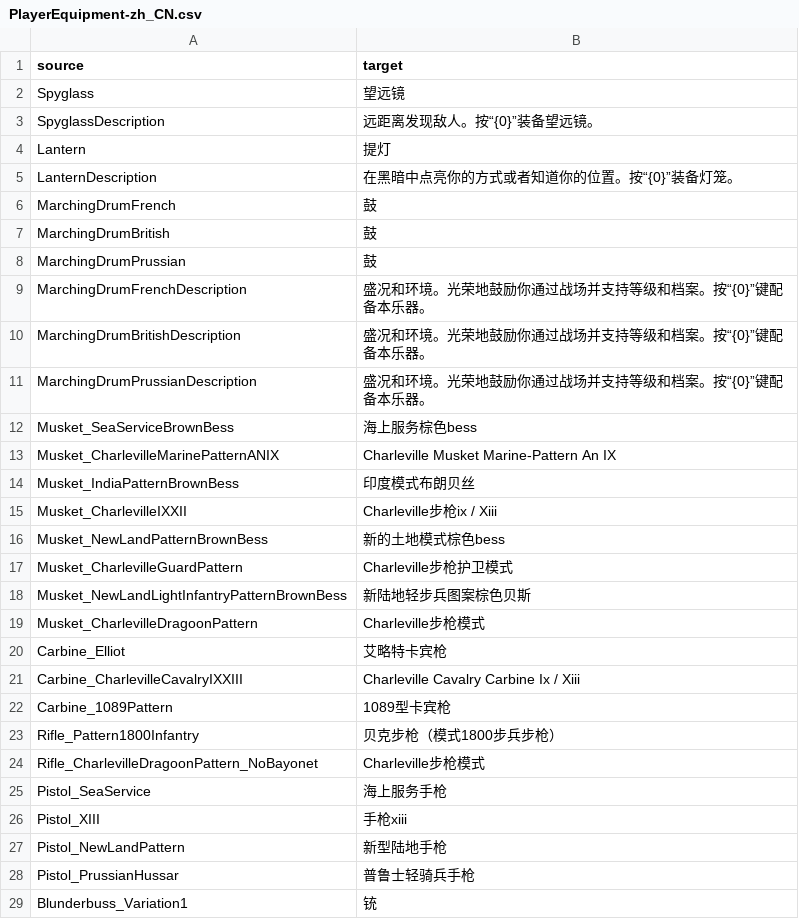
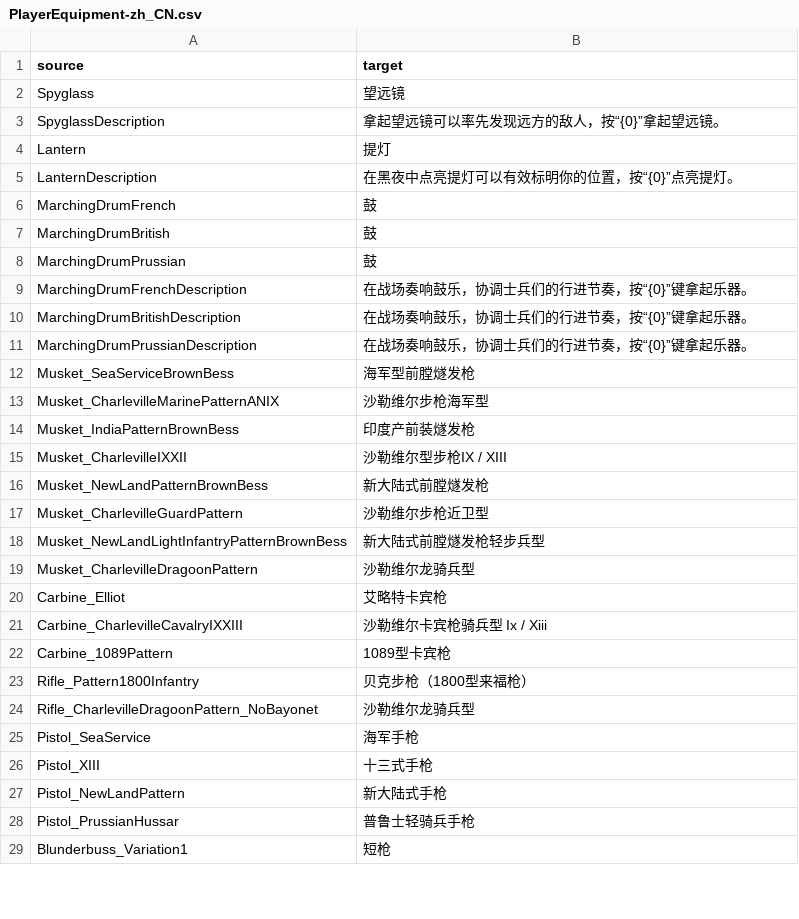
Before and after one commit to liuyuran/HoldfastTranslate, a CSV file: PlayerEquipment-zh_CN.csv, drawn as a sheet; only a part is shown; the diff covers the shown part only.

Commit message:
Translated using Weblate (Chinese (Simplified))
Currently translated at 100.0% (104 of 104 strings)

Translation: holdfast/PlayerEquipment
Translate-URL: http://weblate.chaotic-quantum.site/projects/holdfast/playerequipment/zh_Hans/

```diff
--- a/PlayerEquipment-zh_CN.csv
+++ b/PlayerEquipment-zh_CN.csv
@@ -2,5 +2,5 @@
 "Spyglass","望远镜"
-"SpyglassDescription","远距离发现敌人。按“{0}”装备望远镜。"
+"SpyglassDescription","拿起望远镜可以率先发现远方的敌人，按“{0}”拿起望远镜。"
 "Lantern","提灯"
-"LanternDescription","在黑暗中点亮你的方式或者知道你的位置。按“{0}”装备灯笼。"
+"LanternDescription","在黑夜中点亮提灯可以有效标明你的位置，按“{0}”点亮提灯。"
 "MarchingDrumFrench","鼓"
@@ -8,22 +8,22 @@
 "MarchingDrumPrussian","鼓"
-"MarchingDrumFrenchDescription","盛况和环境。光荣地鼓励你通过战场并支持等级和档案。按“{0}”键配备本乐器。"
-"MarchingDrumBritishDescription","盛况和环境。光荣地鼓励你通过战场并支持等级和档案。按“{0}”键配备本乐器。"
-"MarchingDrumPrussianDescription","盛况和环境。光荣地鼓励你通过战场并支持等级和档案。按“{0}”键配备本乐器。"
-"Musket_SeaServiceBrownBess","海上服务棕色bess"
-"Musket_CharlevilleMarinePatternANIX","Charleville Musket Marine-Pattern An IX"
-"Musket_IndiaPatternBrownBess","印度模式布朗贝丝"
-"Musket_CharlevilleIXXII","Charleville步枪ix / Xiii"
-"Musket_NewLandPatternBrownBess","新的土地模式棕色bess"
-"Musket_CharlevilleGuardPattern","Charleville步枪护卫模式"
-"Musket_NewLandLightInfantryPatternBrownBess","新陆地轻步兵图案棕色贝斯"
-"Musket_CharlevilleDragoonPattern","Charleville步枪模式"
+"MarchingDrumFrenchDescription","在战场奏响鼓乐，协调士兵们的行进节奏，按“{0}”键拿起乐器。"
+"MarchingDrumBritishDescription","在战场奏响鼓乐，协调士兵们的行进节奏，按“{0}”键拿起乐器。"
+"MarchingDrumPrussianDescription","在战场奏响鼓乐，协调士兵们的行进节奏，按“{0}”键拿起乐器。"
+"Musket_SeaServiceBrownBess","海军型前膛燧发枪"
+"Musket_CharlevilleMarinePatternANIX","沙勒维尔步枪海军型"
+"Musket_IndiaPatternBrownBess","印度产前装燧发枪"
+"Musket_CharlevilleIXXII","沙勒维尔型步枪IX / XIII"
+"Musket_NewLandPatternBrownBess","新大陆式前膛燧发枪"
+"Musket_CharlevilleGuardPattern","沙勒维尔步枪近卫型"
+"Musket_NewLandLightInfantryPatternBrownBess","新大陆式前膛燧发枪轻步兵型"
+"Musket_CharlevilleDragoonPattern","沙勒维尔龙骑兵型"
 "Carbine_Elliot","艾略特卡宾枪"
-"Carbine_CharlevilleCavalryIXXIII","Charleville Cavalry Carbine Ix / Xiii"
+"Carbine_CharlevilleCavalryIXXIII","沙勒维尔卡宾枪骑兵型 Ix / Xiii"
 "Carbine_1089Pattern","1089型卡宾枪"
-"Rifle_Pattern1800Infantry","贝克步枪（模式1800步兵步枪）"
-"Rifle_CharlevilleDragoonPattern_NoBayonet","Charleville步枪模式"
-"Pistol_SeaService","海上服务手枪"
-"Pistol_XIII","手枪xiii"
-"Pistol_NewLandPattern","新型陆地手枪"
+"Rifle_Pattern1800Infantry","贝克步枪（1800型来福枪）"
+"Rifle_CharlevilleDragoonPattern_NoBayonet","沙勒维尔龙骑兵型"
+"Pistol_SeaService","海军手枪"
+"Pistol_XIII","十三式手枪"
+"Pistol_NewLandPattern","新大陆式手枪"
 "Pistol_PrussianHussar","普鲁士轻骑兵手枪"
-"Blunderbuss_Variation1","铳"
+"Blunderbuss_Variation1","短枪"
```
Also changed, not shown: 61 edited cells elsewhere in this file.
